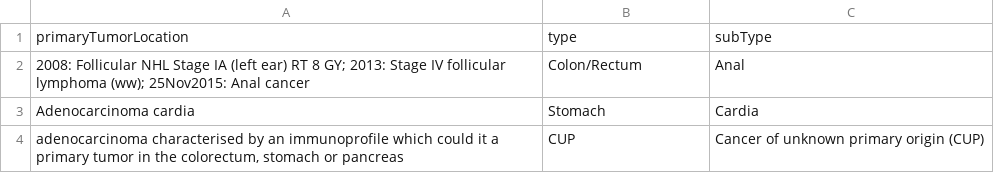
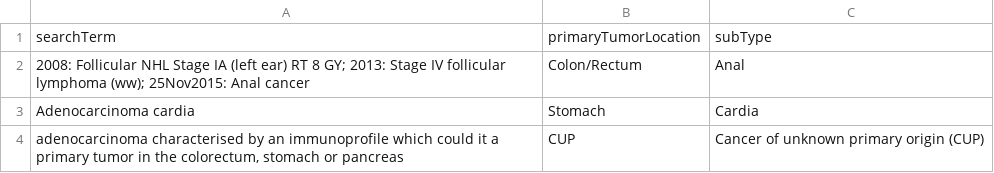
Before and after one commit to hartwigmedical/hmftools, a CSV file: patient-db/src/main/resources/tumor_location_mapping.csv, drawn as a sheet; only a part is shown.

Commit message:
DEV-384: rename cancer type to primary tumor location

```diff
--- a/patient-db/src/main/resources/tumor_location_mapping.csv
+++ b/patient-db/src/main/resources/tumor_location_mapping.csv
@@ -1,2 +1,2 @@
-primaryTumorLocation,type,subType
+searchTerm                                                                                                                                                             ,primaryTumorLocation,subType
 2008: Follicular NHL Stage IA (left ear) RT 8 GY; 2013: Stage IV follicular lymphoma (ww); 25Nov2015: Anal cancer,Colon/Rectum,Anal
```
Also changed, not shown: patient-db/src/main/resources/biopsy_site_mapping.csv, 23 other files.
